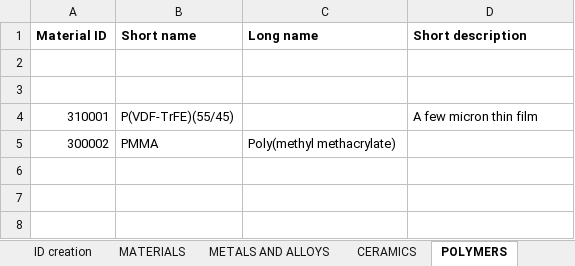
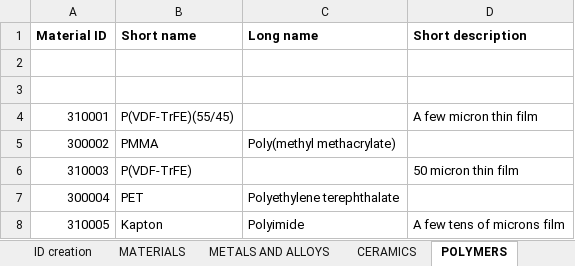
Before and after one commit to katya5226/TCCMaterialLibrary, an Excel workbook: Material classification.xlsx, sheet POLYMERS, drawn as a sheet; values as stored, in another font and other column widths than the file's, no borders; the diff names each change by its address in the sheet, - before the commit and + after, or states it on an @@ line.

```diff
--- a/Material classification.xlsx (sheet POLYMERS)
+++ b/Material classification.xlsx (sheet POLYMERS)
+row 6: 310003 | P(VDF-TrFE) |  | 50 micron thin film
+row 7: 300004 | PET | Polyethylene terephthalate
+row 8: 310005 | Kapton | Polyimide | A few tens of microns film
```
Also changed, not shown: sheet MATERIALS, sheet CERAMICS, sheet METALS AND ALLOYS, 34 other files.
